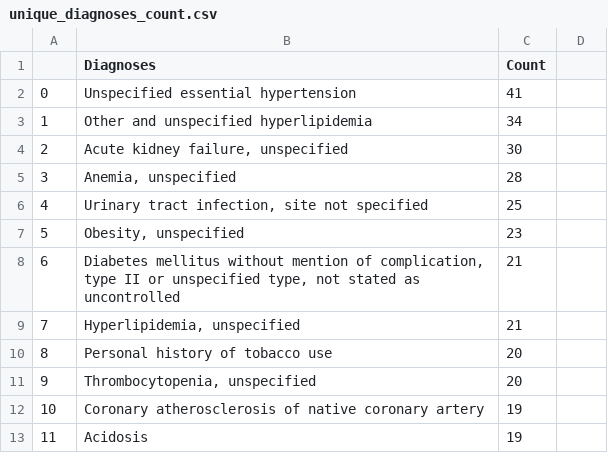
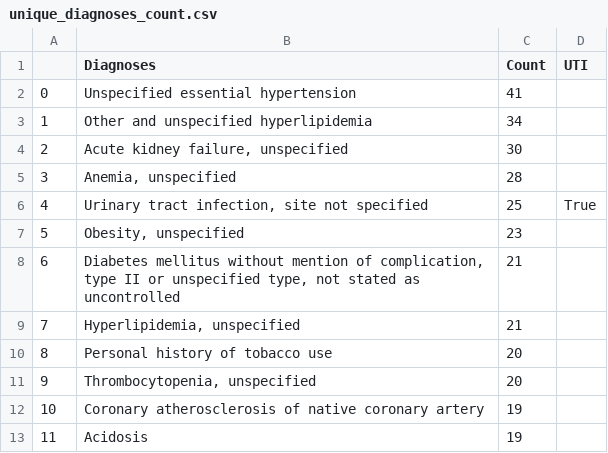
Before and after one commit to kayvanns/mimic-demo, a CSV file: csv_files/unique_diagnoses_count.csv, drawn as a sheet; only a part is shown; the diff names each change by its address in the sheet, - before the commit and + after, or states it on an @@ line.

Commit message:
medication_count column name change, diagnoses UTI identification

```diff
--- a/csv_files/unique_diagnoses_count.csv
+++ b/csv_files/unique_diagnoses_count.csv
-D1: (empty)
+D1: UTI
-D6 (UTI): (empty)
+D6 (UTI): True
```
Also changed, not shown: csv_files/medication_count.csv.
